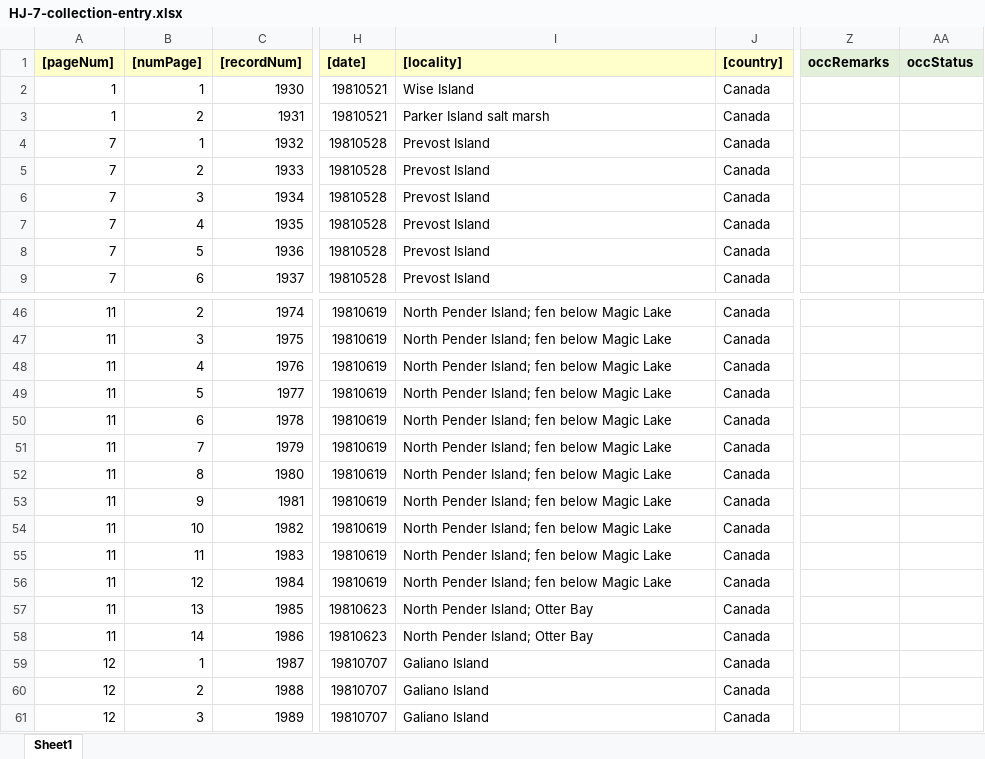
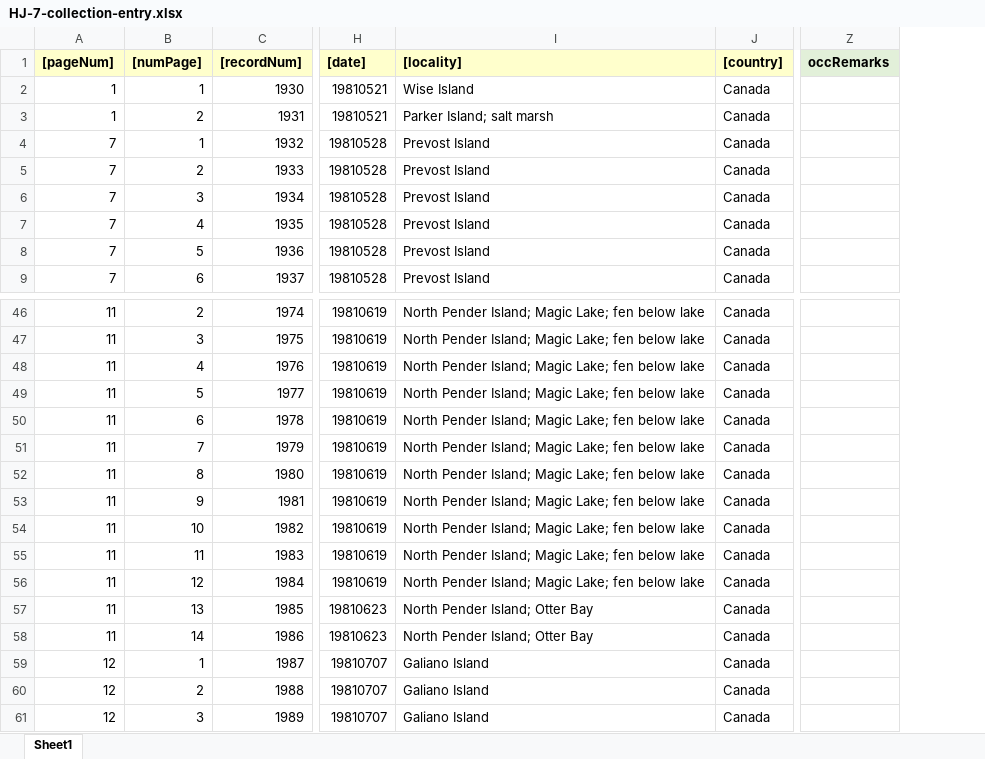
Before and after one commit to lavendermi/Harvey_Janszen_Legacy_Project, an Excel workbook: data/data_digitization/collection_data/field_note_data/1_raw_data/HJ-7-collection-entry.xlsx, sheet Sheet1, drawn as a sheet; only a part is shown, gaps mark what is left out; values as stored, in another font and other column widths than the file's, no borders; the diff covers the shown part only; the diff names each change by its address in the sheet, - before the commit and + after, or states it on an @@ line.

```diff
--- a/data/data_digitization/collection_data/field_note_data/1_raw_data/HJ-7-collection-entry.xlsx (sheet Sheet1)
+++ b/data/data_digitization/collection_data/field_note_data/1_raw_data/HJ-7-collection-entry.xlsx (sheet Sheet1)
-column AA (occStatus), empty
-I3 ([locality]): Parker Island salt marsh
+I3 ([locality]): Parker Island; salt marsh
-I46:I56 ([locality]): North Pender Island; fen below Magic Lake
+I46:I56 ([locality]): North Pender Island; Magic Lake; fen below lake
```
Also changed, not shown: 27 edited cells elsewhere in this sheet, data/data_digitization/collection_data/field_note_data/1_raw_data/HJ-8-collection-entry.xlsx, 26 other files.
